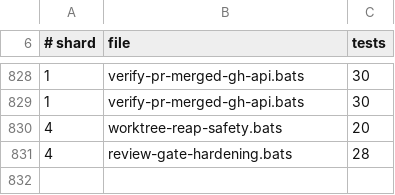
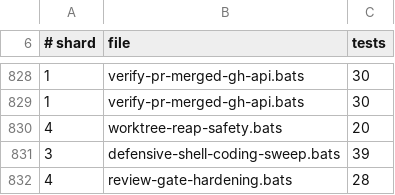
Before and after one commit to gaiastudio-ai/gaia-framework, a TSV file: .github/bats-shard-assignments.tsv, drawn as a sheet; only a part is shown, gaps mark what is left out; the diff names each change by its address in the sheet, - before the commit and + after, or states it on an @@ line.

```diff
--- a/.github/bats-shard-assignments.tsv
+++ b/.github/bats-shard-assignments.tsv
+row 831: 3 | defensive-shell-coding-sweep.bats | 39
```
Also changed, not shown: 10 other files.
